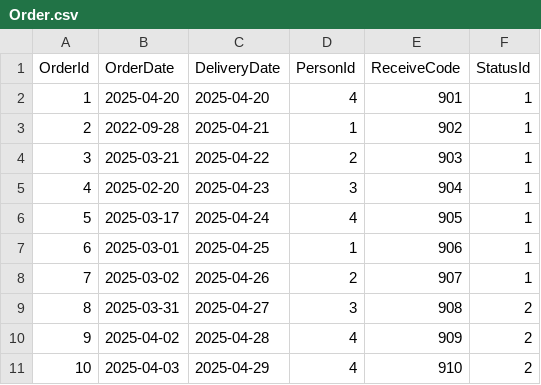
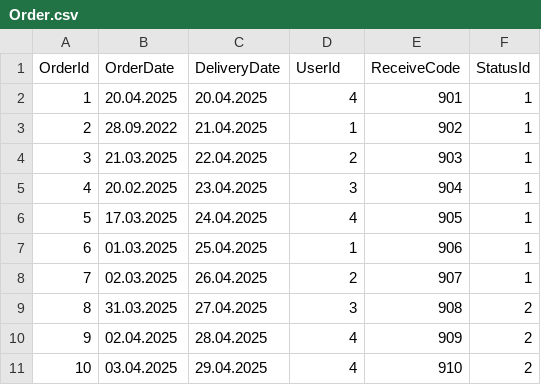
Before and after one commit to Skverno-Slov/DbdaptFinalProject, a CSV file: data-base-info/export/as_csv/Order.csv, drawn as a sheet.

```diff
--- a/data-base-info/export/as_csv/Order.csv
+++ b/data-base-info/export/as_csv/Order.csv
@@ -1,11 +1,11 @@
-OrderId;OrderDate;DeliveryDate;PersonId;ReceiveCode;StatusId
-1;2025-04-20;2025-04-20;4;901;1
-2;2022-09-28;2025-04-21;1;902;1
-3;2025-03-21;2025-04-22;2;903;1
-4;2025-02-20;2025-04-23;3;904;1
-5;2025-03-17;2025-04-24;4;905;1
-6;2025-03-01;2025-04-25;1;906;1
-7;2025-03-02;2025-04-26;2;907;1
-8;2025-03-31;2025-04-27;3;908;2
-9;2025-04-02;2025-04-28;4;909;2
-10;2025-04-03;2025-04-29;4;910;2
+OrderId;OrderDate;DeliveryDate;UserId;ReceiveCode;StatusId
+1;20.04.2025;20.04.2025;4;901;1
+2;28.09.2022;21.04.2025;1;902;1
+3;21.03.2025;22.04.2025;2;903;1
+4;20.02.2025;23.04.2025;3;904;1
+5;17.03.2025;24.04.2025;4;905;1
+6;01.03.2025;25.04.2025;1;906;1
+7;02.03.2025;26.04.2025;2;907;1
+8;31.03.2025;27.04.2025;3;908;2
+9;02.04.2025;28.04.2025;4;909;2
+10;03.04.2025;29.04.2025;4;910;2
```
Also changed, not shown: 31 other files.
